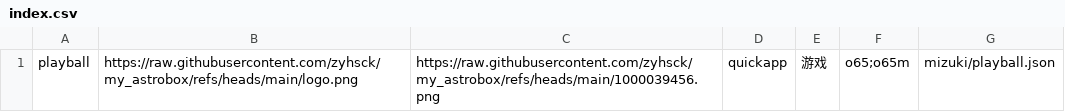
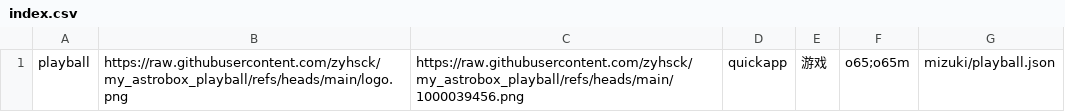
Before and after one commit to zyhsck/my_astrobox, a CSV file: index.csv, drawn as a sheet.

```diff
--- a/index.csv
+++ b/index.csv
@@ -1 +1 @@
-playball,https://raw.githubusercontent.com/zyhsck/my_astrobox/refs/heads/main/logo.png,https://raw.githubusercontent.com/zyhsck/my_astrobox/refs/heads/main/1000039456.png,quickapp,游戏,"o65;o65m",mizuki/playball.json
+playball,https://raw.githubusercontent.com/zyhsck/my_astrobox_playball/refs/heads/main/logo.png,https://raw.githubusercontent.com/zyhsck/my_astrobox_playball/refs/heads/main/1000039456.png,quickapp,游戏,"o65;o65m",mizuki/playball.json
```
Also changed, not shown: 1 other file.
